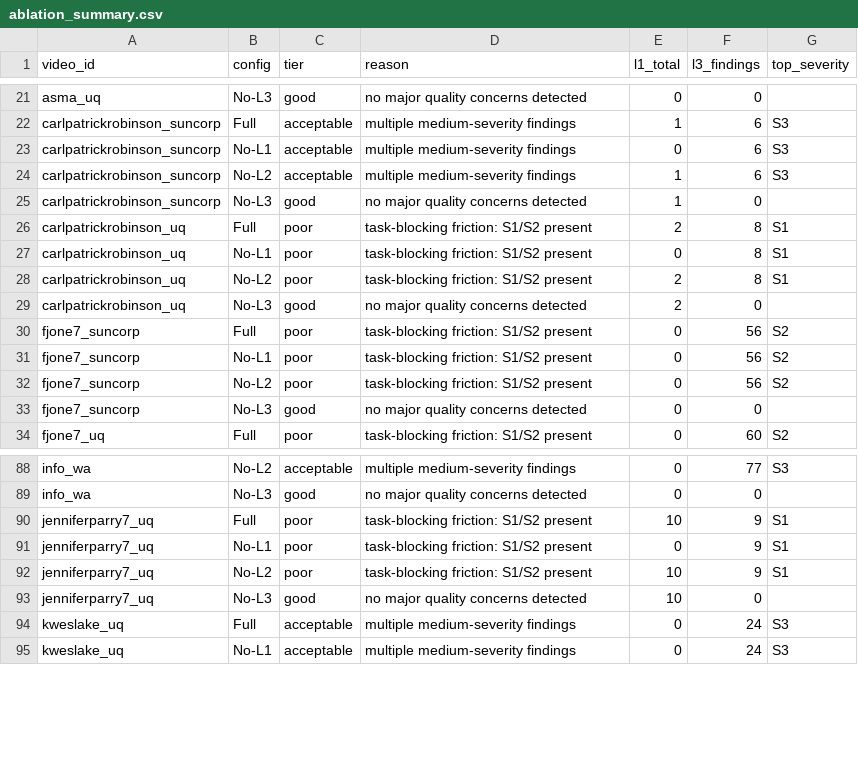
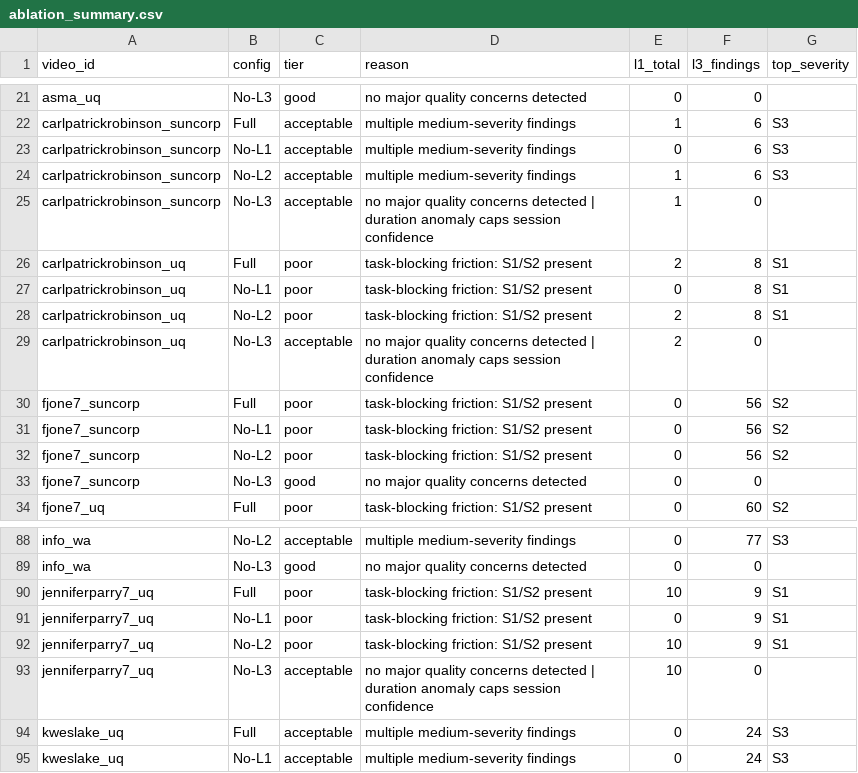
Before and after one commit to 666junyichen/accessibility-testing-qa-engine, a CSV file: data/processed/ablation_summary.csv, drawn as a sheet; only a part is shown, gaps mark what is left out.

```diff
--- a/data/processed/ablation_summary.csv
+++ b/data/processed/ablation_summary.csv
@@ -24,3 +24,3 @@ carlpatrickrobinson_suncorp,No-L1,acceptable,multiple medium-severity findings,0
 carlpatrickrobinson_suncorp,No-L2,acceptable,multiple medium-severity findings,1,6,S3
-carlpatrickrobinson_suncorp,No-L3,good,no major quality concerns detected,1,0,
+carlpatrickrobinson_suncorp,No-L3,acceptable,no major quality concerns detected | duration anomaly caps session confidence,1,0,
 carlpatrickrobinson_uq,Full,poor,task-blocking friction: S1/S2 present,2,8,S1
@@ -28,3 +28,3 @@ carlpatrickrobinson_uq,No-L1,poor,task-blocking friction: S1/S2 present,0,8,S1
 carlpatrickrobinson_uq,No-L2,poor,task-blocking friction: S1/S2 present,2,8,S1
-carlpatrickrobinson_uq,No-L3,good,no major quality concerns detected,2,0,
+carlpatrickrobinson_uq,No-L3,acceptable,no major quality concerns detected | duration anomaly caps session confidence,2,0,
 fjone7_suncorp,Full,poor,task-blocking friction: S1/S2 present,0,56,S2
@@ -92,3 +92,3 @@ jenniferparry7_uq,No-L1,poor,task-blocking friction: S1/S2 present,0,9,S1
 jenniferparry7_uq,No-L2,poor,task-blocking friction: S1/S2 present,10,9,S1
-jenniferparry7_uq,No-L3,good,no major quality concerns detected,10,0,
+jenniferparry7_uq,No-L3,acceptable,no major quality concerns detected | duration anomaly caps session confidence,10,0,
 kweslake_uq,Full,acceptable,multiple medium-severity findings,0,24,S3
```
